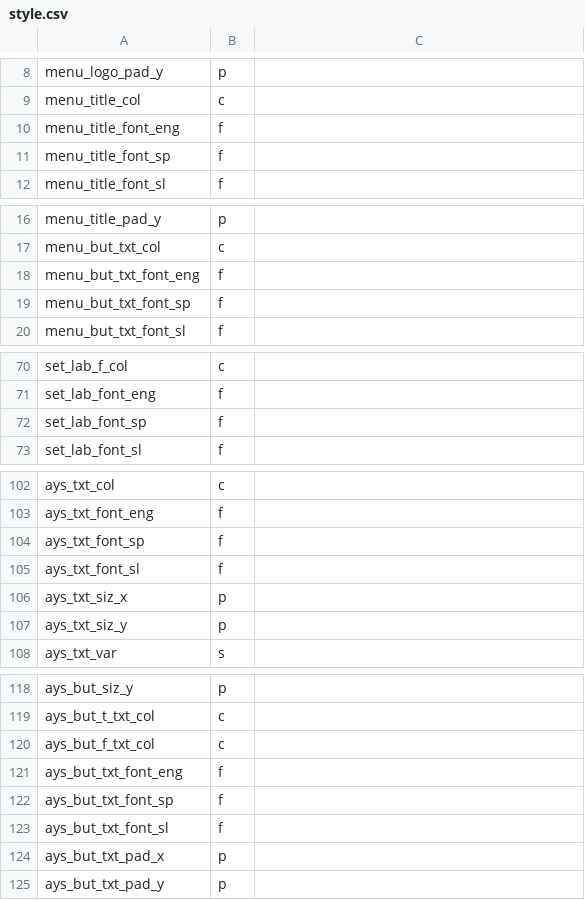
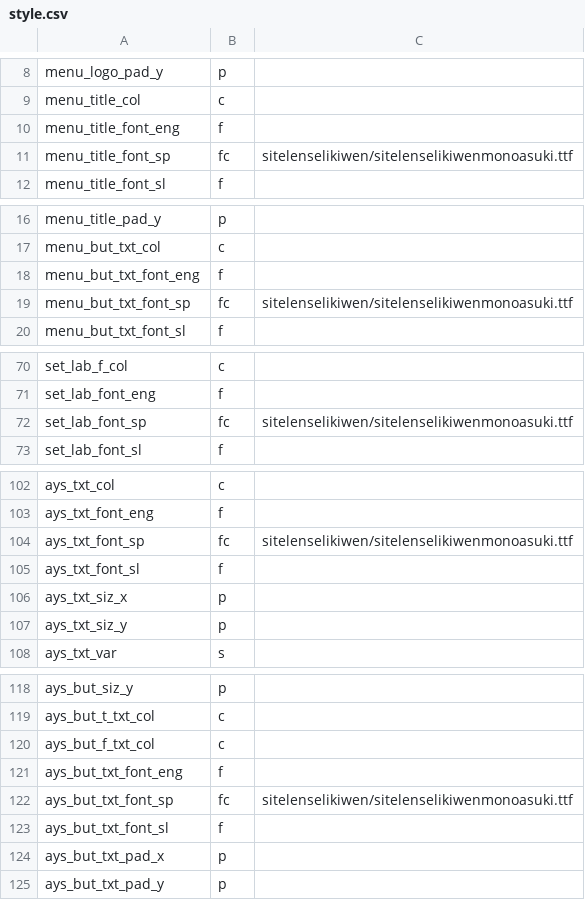
Before and after one commit to staetyk/soweli_li_sina, a CSV file: style.csv, drawn as a sheet; only a part is shown, gaps mark what is left out; the diff covers the shown part only.

Commit message:
added sitelen seli kiwen font family

```diff
--- a/style.csv
+++ b/style.csv
@@ -10,3 +10,3 @@ menu_title_col, c,
 menu_title_font_eng, f,
-menu_title_font_sp, f,
+menu_title_font_sp, fc, sitelenselikiwen/sitelenselikiwenmonoasuki.ttf
 menu_title_font_sl, f,
@@ -18,3 +18,3 @@ menu_but_txt_col, c,
 menu_but_txt_font_eng, f,
-menu_but_txt_font_sp, f,
+menu_but_txt_font_sp, fc, sitelenselikiwen/sitelenselikiwenmonoasuki.ttf
 menu_but_txt_font_sl, f,
@@ -71,3 +71,3 @@ set_lab_f_col, c,
 set_lab_font_eng, f,
-set_lab_font_sp, f,
+set_lab_font_sp, fc, sitelenselikiwen/sitelenselikiwenmonoasuki.ttf
 set_lab_font_sl, f,
@@ -103,3 +103,3 @@ ays_txt_col, c,
 ays_txt_font_eng, f,
-ays_txt_font_sp, f,
+ays_txt_font_sp, fc, sitelenselikiwen/sitelenselikiwenmonoasuki.ttf
 ays_txt_font_sl, f,
@@ -121,3 +121,3 @@ ays_but_f_txt_col, c,
 ays_but_txt_font_eng, f,
-ays_but_txt_font_sp, f,
+ays_but_txt_font_sp, fc, sitelenselikiwen/sitelenselikiwenmonoasuki.ttf
 ays_but_txt_font_sl, f,
```
Also changed, not shown: 10 edited cells elsewhere in this file, 17 other files.
